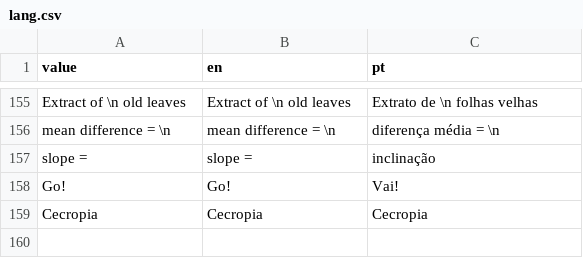
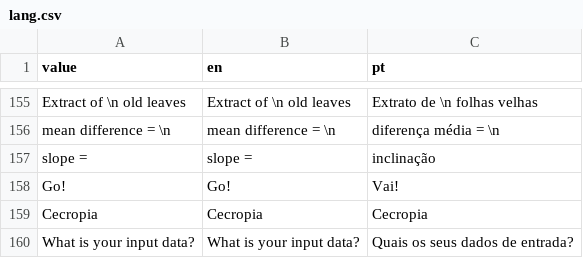
Before and after one commit to lageIBUSP/Rsampling-shiny, a CSV file: lang.csv, drawn as a sheet; only a part is shown, gaps mark what is left out.

```diff
--- a/lang.csv
+++ b/lang.csv
@@ -159 +159,2 @@ Go!;Go!;Vai!
 Cecropia;Cecropia;Cecropia
+What is your input data?;What is your input data?;Quais os seus dados de entrada?
```
Also changed, not shown: 2 other files.
